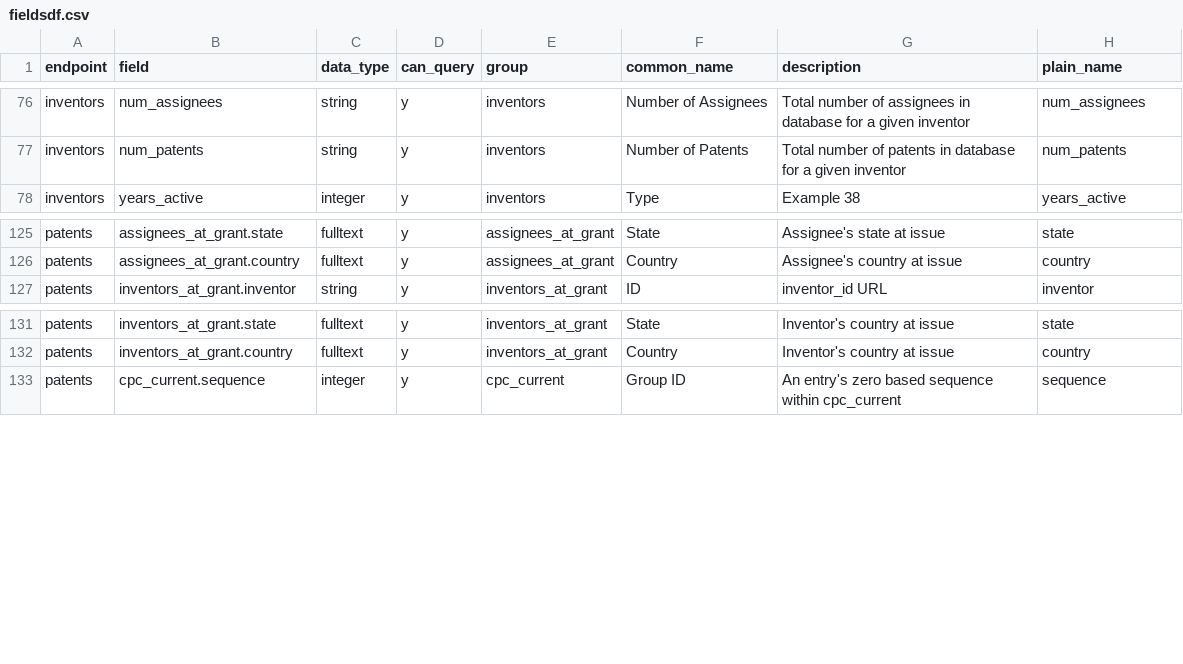
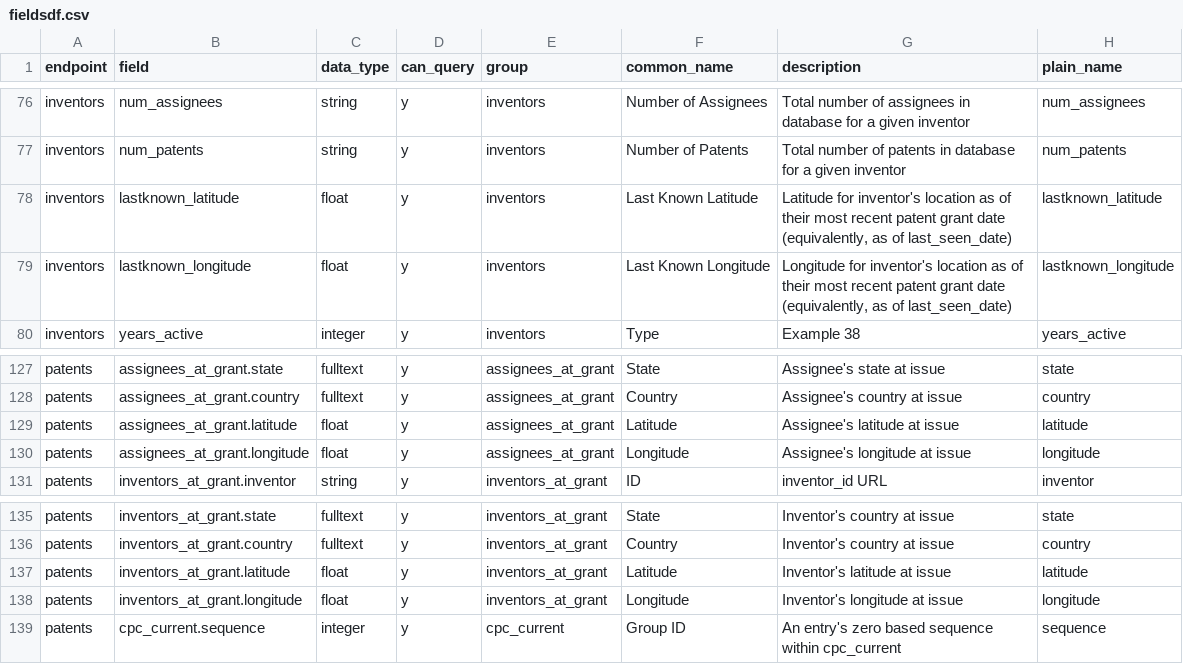
Before and after one commit to mustberuss/patentsview, a CSV file: data-raw/fieldsdf.csv, drawn as a sheet; only a part is shown, gaps mark what is left out; the diff names each change by its address in the sheet, - before the commit and + after, or states it on an @@ line.

Commit message:
uncovered more fields

```diff
--- a/data-raw/fieldsdf.csv
+++ b/data-raw/fieldsdf.csv
+row 78: inventors | lastknown_latitude | float | y | inventors | Last Known Latitude | Latitude for inventor's location as of their most recent patent grant date (equivalently, as of last_seen_date) | lastknown_latitude
+row 79: inventors | lastknown_longitude | float | y | inventors | Last Known Longitude | Longitude for inventor's location as of their most recent patent grant date (equivalently, as of last_seen_date) | lastknown_longitude
+row 129: patents | assignees_at_grant.latitude | float | y | assignees_at_grant | Latitude | Assignee's latitude at issue | latitude
+row 130: patents | assignees_at_grant.longitude | float | y | assignees_at_grant | Longitude | Assignee's longitude at issue | longitude
+row 137: patents | inventors_at_grant.latitude | float | y | inventors_at_grant | Latitude | Inventor's latitude at issue | latitude
+row 138: patents | inventors_at_grant.longitude | float | y | inventors_at_grant | Longitude | Inventor's longitude at issue | longitude
```
Also changed, not shown: 2 other files.
